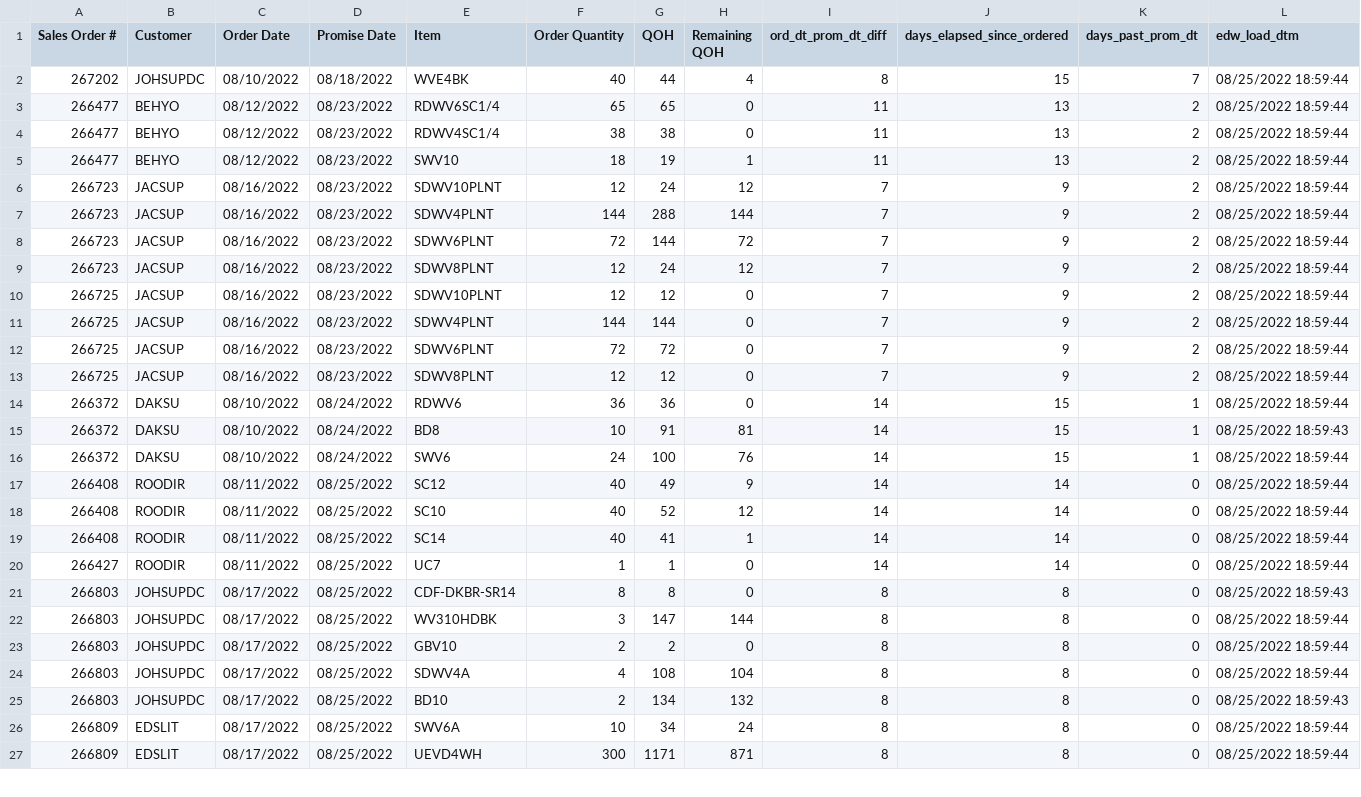
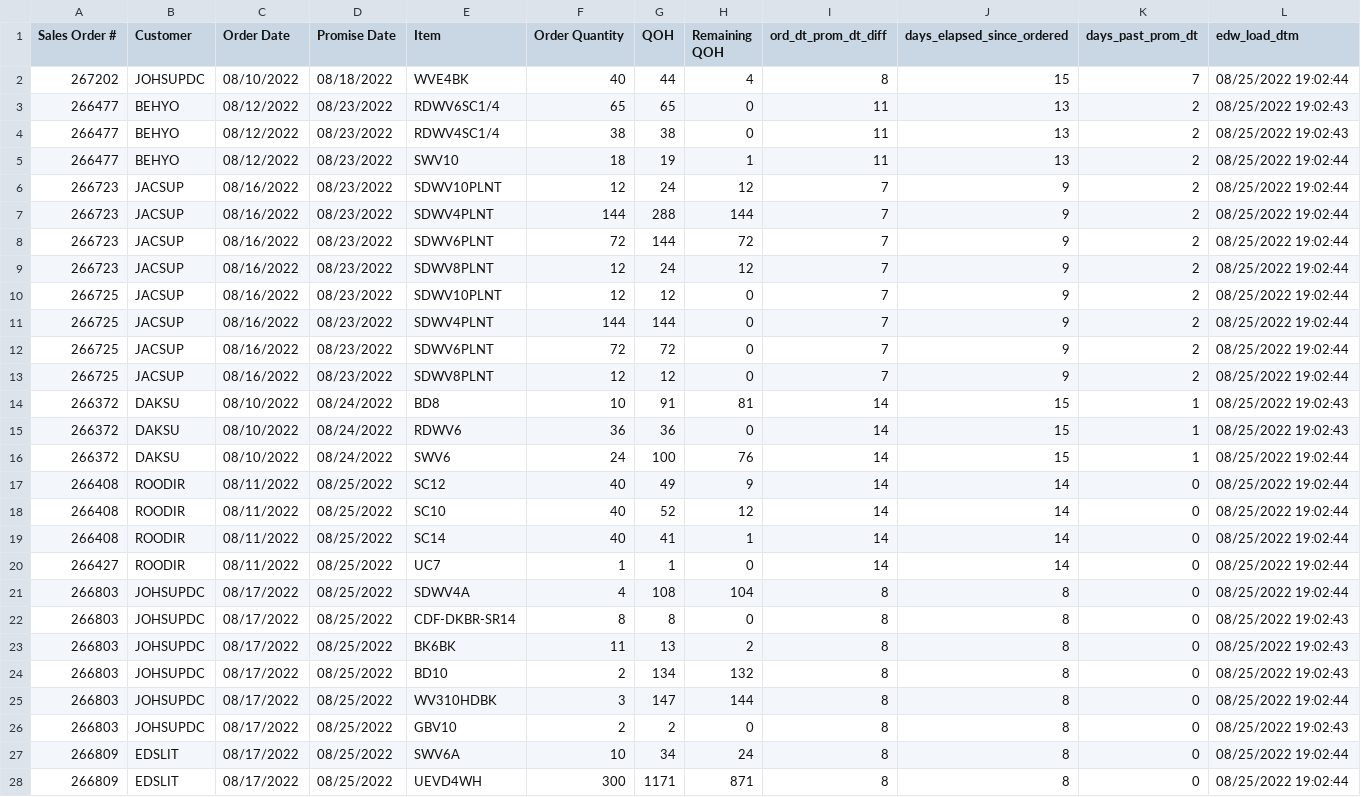
Before and after one commit to famcomfg/pi, a CSV file: out_dso_wrse_qoh_gt0_dtl_dash.csv, drawn as a sheet; only a part is shown; the diff covers the shown part only.

```diff
--- a/out_dso_wrse_qoh_gt0_dtl_dash.csv
+++ b/out_dso_wrse_qoh_gt0_dtl_dash.csv
@@ -1,27 +1,28 @@
 Sales Order #,Customer,Order Date,Promise Date,Item,Order Quantity,QOH,Remaining QOH,ord_dt_prom_dt_diff,days_elapsed_since_ordered,days_past_prom_dt,edw_load_dtm
-267202,JOHSUPDC,08/10/2022,08/18/2022,WVE4BK,40,44,4,8,15,7,08/25/2022 18:59:44
-266477,BEHYO,08/12/2022,08/23/2022,RDWV6SC1/4,65,65,0,11,13,2,08/25/2022 18:59:44
-266477,BEHYO,08/12/2022,08/23/2022,RDWV4SC1/4,38,38,0,11,13,2,08/25/2022 18:59:44
-266477,BEHYO,08/12/2022,08/23/2022,SWV10,18,19,1,11,13,2,08/25/2022 18:59:44
-266723,JACSUP,08/16/2022,08/23/2022,SDWV10PLNT,12,24,12,7,9,2,08/25/2022 18:59:44
-266723,JACSUP,08/16/2022,08/23/2022,SDWV4PLNT,144,288,144,7,9,2,08/25/2022 18:59:44
-266723,JACSUP,08/16/2022,08/23/2022,SDWV6PLNT,72,144,72,7,9,2,08/25/2022 18:59:44
-266723,JACSUP,08/16/2022,08/23/2022,SDWV8PLNT,12,24,12,7,9,2,08/25/2022 18:59:44
-266725,JACSUP,08/16/2022,08/23/2022,SDWV10PLNT,12,12,0,7,9,2,08/25/2022 18:59:44
-266725,JACSUP,08/16/2022,08/23/2022,SDWV4PLNT,144,144,0,7,9,2,08/25/2022 18:59:44
-266725,JACSUP,08/16/2022,08/23/2022,SDWV6PLNT,72,72,0,7,9,2,08/25/2022 18:59:44
-266725,JACSUP,08/16/2022,08/23/2022,SDWV8PLNT,12,12,0,7,9,2,08/25/2022 18:59:44
-266372,DAKSU,08/10/2022,08/24/2022,RDWV6,36,36,0,14,15,1,08/25/2022 18:59:44
-266372,DAKSU,08/10/2022,08/24/2022,BD8,10,91,81,14,15,1,08/25/2022 18:59:43
-266372,DAKSU,08/10/2022,08/24/2022,SWV6,24,100,76,14,15,1,08/25/2022 18:59:44
-266408,ROODIR,08/11/2022,08/25/2022,SC12,40,49,9,14,14,0,08/25/2022 18:59:44
-266408,ROODIR,08/11/2022,08/25/2022,SC10,40,52,12,14,14,0,08/25/2022 18:59:44
-266408,ROODIR,08/11/2022,08/25/2022,SC14,40,41,1,14,14,0,08/25/2022 18:59:44
-266427,ROODIR,08/11/2022,08/25/2022,UC7,1,1,0,14,14,0,08/25/2022 18:59:44
-266803,JOHSUPDC,08/17/2022,08/25/2022,CDF-DKBR-SR14,8,8,0,8,8,0,08/25/2022 18:59:43
-266803,JOHSUPDC,08/17/2022,08/25/2022,WV310HDBK,3,147,144,8,8,0,08/25/2022 18:59:44
-266803,JOHSUPDC,08/17/2022,08/25/2022,GBV10,2,2,0,8,8,0,08/25/2022 18:59:44
-266803,JOHSUPDC,08/17/2022,08/25/2022,SDWV4A,4,108,104,8,8,0,08/25/2022 18:59:44
-266803,JOHSUPDC,08/17/2022,08/25/2022,BD10,2,134,132,8,8,0,08/25/2022 18:59:43
-266809,EDSLIT,08/17/2022,08/25/2022,SWV6A,10,34,24,8,8,0,08/25/2022 18:59:44
-266809,EDSLIT,08/17/2022,08/25/2022,UEVD4WH,300,1171,871,8,8,0,08/25/2022 18:59:44
+267202,JOHSUPDC,08/10/2022,08/18/2022,WVE4BK,40,44,4,8,15,7,08/25/2022 19:02:44
+266477,BEHYO,08/12/2022,08/23/2022,RDWV6SC1/4,65,65,0,11,13,2,08/25/2022 19:02:43
+266477,BEHYO,08/12/2022,08/23/2022,RDWV4SC1/4,38,38,0,11,13,2,08/25/2022 19:02:43
+266477,BEHYO,08/12/2022,08/23/2022,SWV10,18,19,1,11,13,2,08/25/2022 19:02:44
+266723,JACSUP,08/16/2022,08/23/2022,SDWV10PLNT,12,24,12,7,9,2,08/25/2022 19:02:44
+266723,JACSUP,08/16/2022,08/23/2022,SDWV4PLNT,144,288,144,7,9,2,08/25/2022 19:02:44
+266723,JACSUP,08/16/2022,08/23/2022,SDWV6PLNT,72,144,72,7,9,2,08/25/2022 19:02:44
+266723,JACSUP,08/16/2022,08/23/2022,SDWV8PLNT,12,24,12,7,9,2,08/25/2022 19:02:44
+266725,JACSUP,08/16/2022,08/23/2022,SDWV10PLNT,12,12,0,7,9,2,08/25/2022 19:02:44
+266725,JACSUP,08/16/2022,08/23/2022,SDWV4PLNT,144,144,0,7,9,2,08/25/2022 19:02:44
+266725,JACSUP,08/16/2022,08/23/2022,SDWV6PLNT,72,72,0,7,9,2,08/25/2022 19:02:44
+266725,JACSUP,08/16/2022,08/23/2022,SDWV8PLNT,12,12,0,7,9,2,08/25/2022 19:02:44
+266372,DAKSU,08/10/2022,08/24/2022,BD8,10,91,81,14,15,1,08/25/2022 19:02:43
+266372,DAKSU,08/10/2022,08/24/2022,RDWV6,36,36,0,14,15,1,08/25/2022 19:02:43
+266372,DAKSU,08/10/2022,08/24/2022,SWV6,24,100,76,14,15,1,08/25/2022 19:02:44
+266408,ROODIR,08/11/2022,08/25/2022,SC12,40,49,9,14,14,0,08/25/2022 19:02:44
+266408,ROODIR,08/11/2022,08/25/2022,SC10,40,52,12,14,14,0,08/25/2022 19:02:44
+266408,ROODIR,08/11/2022,08/25/2022,SC14,40,41,1,14,14,0,08/25/2022 19:02:44
+266427,ROODIR,08/11/2022,08/25/2022,UC7,1,1,0,14,14,0,08/25/2022 19:02:44
+266803,JOHSUPDC,08/17/2022,08/25/2022,SDWV4A,4,108,104,8,8,0,08/25/2022 19:02:44
+266803,JOHSUPDC,08/17/2022,08/25/2022,CDF-DKBR-SR14,8,8,0,8,8,0,08/25/2022 19:02:43
+266803,JOHSUPDC,08/17/2022,08/25/2022,BK6BK,11,13,2,8,8,0,08/25/2022 19:02:43
+266803,JOHSUPDC,08/17/2022,08/25/2022,BD10,2,134,132,8,8,0,08/25/2022 19:02:43
+266803,JOHSUPDC,08/17/2022,08/25/2022,WV310HDBK,3,147,144,8,8,0,08/25/2022 19:02:44
+266803,JOHSUPDC,08/17/2022,08/25/2022,GBV10,2,2,0,8,8,0,08/25/2022 19:02:43
+266809,EDSLIT,08/17/2022,08/25/2022,SWV6A,10,34,24,8,8,0,08/25/2022 19:02:44
+266809,EDSLIT,08/17/2022,08/25/2022,UEVD4WH,300,1171,871,8,8,0,08/25/2022 19:02:44
```
Also changed, not shown: 37 edited cells elsewhere in this file, out_dso_wrse_qoh_gt0_amaz_web_dtl_dash.csv.
